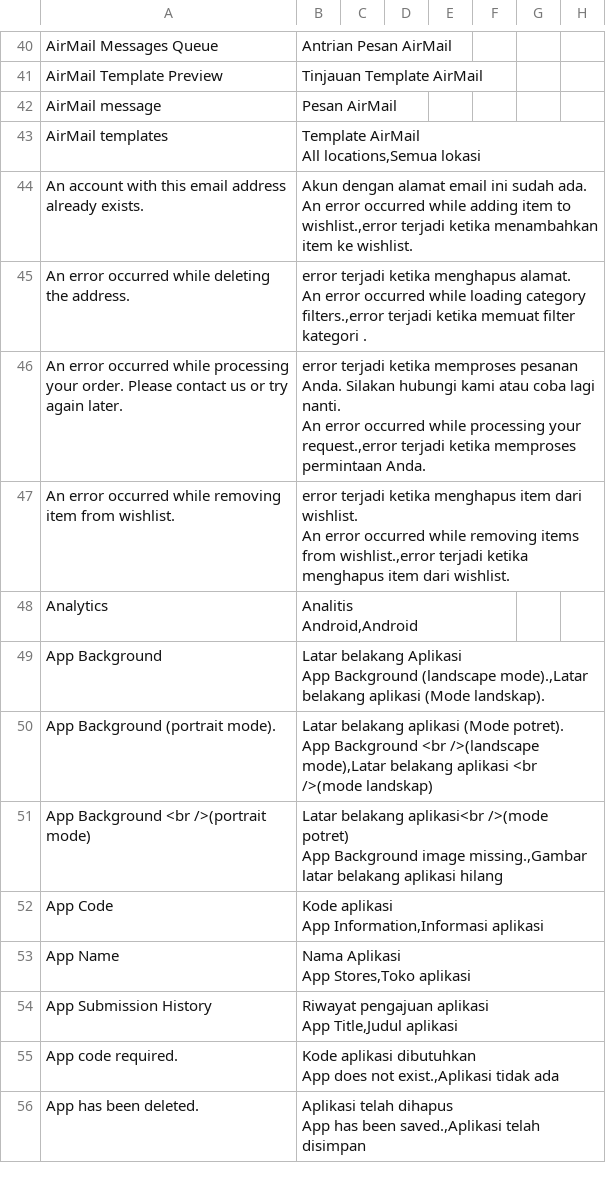
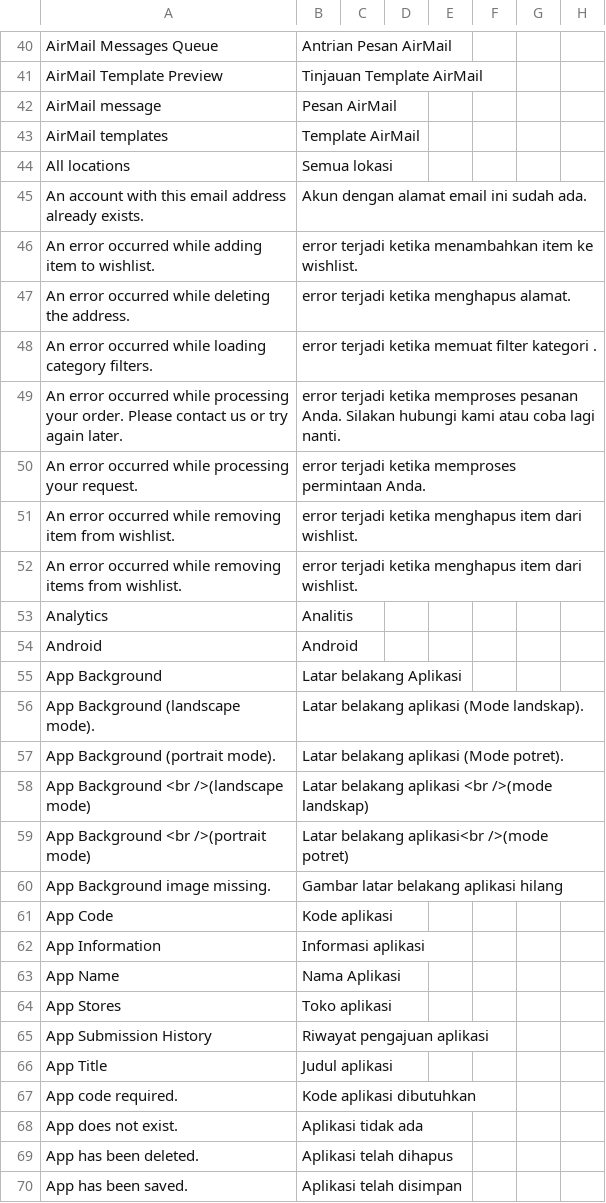
Before and after one commit to bippo/magento-id, a CSV file: app/locale/id_ID/Mage_XmlConnect.csv, drawn as a sheet; only a part is shown, gaps mark what is left out; the diff covers the shown part only.

Commit message:
Fixed Mage_XmlConnect.csv

```diff
--- a/app/locale/id_ID/Mage_XmlConnect.csv
+++ b/app/locale/id_ID/Mage_XmlConnect.csv
@@ -43,28 +43,28 @@ AirMail message,"Pesan AirMail"
-AirMail templates,"Template AirMail
-All locations,"Semua lokasi
-An account with this email address already exists.,"Akun dengan alamat email ini sudah ada.
-An error occurred while adding item to wishlist.,"error terjadi ketika menambahkan item ke wishlist.
-An error occurred while deleting the address.,"error terjadi ketika menghapus alamat.
-An error occurred while loading category filters.,"error terjadi ketika memuat filter kategori .
-An error occurred while processing your order. Please contact us or try again later.,"error terjadi ketika memproses pesanan Anda. Silakan hubungi kami atau coba lagi nanti.
-An error occurred while processing your request.,"error terjadi ketika memproses permintaan Anda.
-An error occurred while removing item from wishlist.,"error terjadi ketika menghapus item dari wishlist.
-An error occurred while removing items from wishlist.,"error terjadi ketika menghapus item dari wishlist.
-Analytics,"Analitis
-Android,"Android
-App Background,"Latar belakang Aplikasi
-App Background (landscape mode).,"Latar belakang aplikasi (Mode landskap).
-App Background (portrait mode).,"Latar belakang aplikasi (Mode potret).
-App Background <br />(landscape mode),"Latar belakang aplikasi <br />(mode landskap)
-App Background <br />(portrait mode),"Latar belakang aplikasi<br />(mode potret)
-App Background image missing.,"Gambar latar belakang aplikasi hilang
-App Code,"Kode aplikasi
-App Information,"Informasi aplikasi
-App Name,"Nama Aplikasi
-App Stores,"Toko aplikasi
-App Submission History,"Riwayat pengajuan aplikasi
-App Title,"Judul aplikasi
-App code required.,"Kode aplikasi dibutuhkan
-App does not exist.,"Aplikasi tidak ada
-App has been deleted.,"Aplikasi telah dihapus
-App has been saved.,"Aplikasi telah disimpan
+"AirMail templates","Template AirMail"
+"All locations","Semua lokasi"
+"An account with this email address already exists.","Akun dengan alamat email ini sudah ada."
+"An error occurred while adding item to wishlist.","error terjadi ketika menambahkan item ke wishlist."
+"An error occurred while deleting the address.","error terjadi ketika menghapus alamat."
+"An error occurred while loading category filters.","error terjadi ketika memuat filter kategori ."
+"An error occurred while processing your order. Please contact us or try again later.","error terjadi ketika memproses pesanan Anda. Silakan hubungi kami atau coba lagi nanti."
+"An error occurred while processing your request.","error terjadi ketika memproses permintaan Anda."
+"An error occurred while removing item from wishlist.","error terjadi ketika menghapus item dari wishlist."
+"An error occurred while removing items from wishlist.","error terjadi ketika menghapus item dari wishlist."
+"Analytics","Analitis"
+"Android","Android"
+"App Background","Latar belakang Aplikasi "
+"App Background (landscape mode).","Latar belakang aplikasi (Mode landskap)."
+"App Background (portrait mode).","Latar belakang aplikasi (Mode potret)."
+"App Background <br />(landscape mode)","Latar belakang aplikasi <br />(mode landskap)"
+"App Background <br />(portrait mode)","Latar belakang aplikasi<br />(mode potret)"
+"App Background image missing.","Gambar latar belakang aplikasi hilang"
+"App Code","Kode aplikasi"
+"App Information","Informasi aplikasi"
+"App Name","Nama Aplikasi"
+"App Stores","Toko aplikasi"
+"App Submission History","Riwayat pengajuan aplikasi"
+"App Title","Judul aplikasi"
+"App code required.","Kode aplikasi dibutuhkan"
+"App does not exist.","Aplikasi tidak ada"
+"App has been deleted.","Aplikasi telah dihapus"
+"App has been saved.","Aplikasi telah disimpan"
```
Also changed, not shown: 29 added rows, 2 removed rows and 86 edited cells elsewhere in this file.
